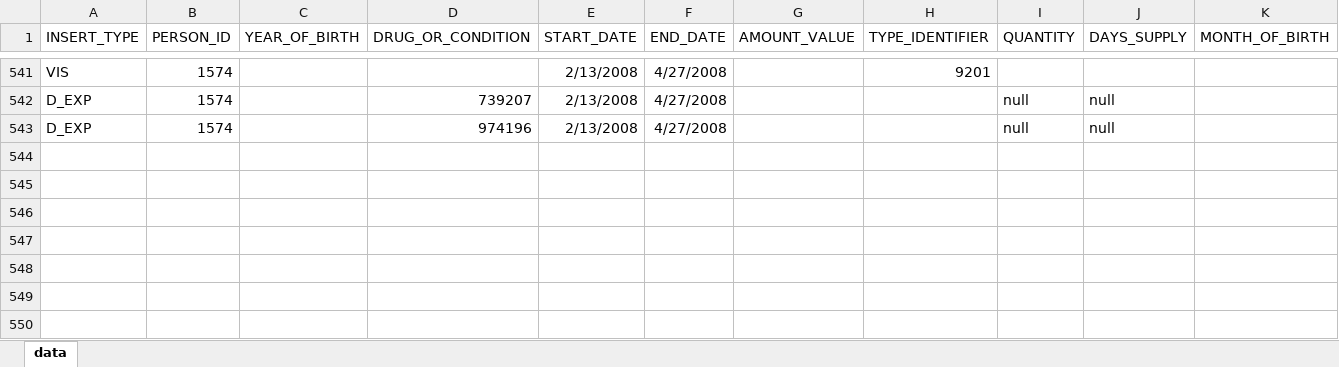
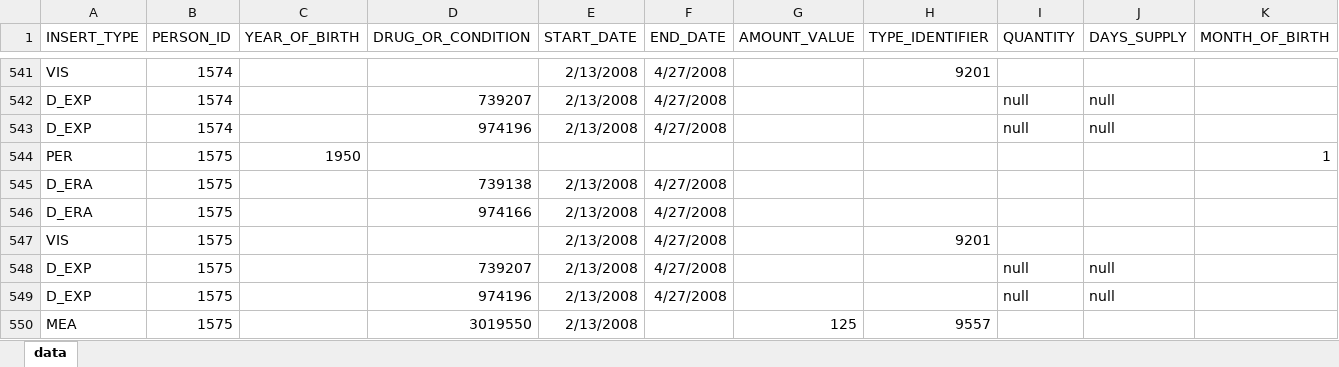
Before and after one commit to rkboyce/iDIA_Rules, an Excel workbook: patient_addition/data.xlsx, sheet data, drawn as a sheet; only a part is shown, gaps mark what is left out; values as stored, in another font and other column widths than the file's, no borders; rows hold the shown columns only; the diff names each change by its address in the sheet, - before the commit and + after, or states it on an @@ line.

Commit message:
sodium lab measurement simulated patient

```diff
--- a/patient_addition/data.xlsx (sheet data)
+++ b/patient_addition/data.xlsx (sheet data)
+row 544: PER | 1575 | 1950 |  |  |  |  |  |  |  | 1
+row 545: D_ERA | 1575 |  | 739138 | 2/13/2008 | 4/27/2008
+row 546: D_ERA | 1575 |  | 974166 | 2/13/2008 | 4/27/2008
+row 547: VIS | 1575 |  |  | 2/13/2008 | 4/27/2008 |  | 9201
+row 548: D_EXP | 1575 |  | 739207 | 2/13/2008 | 4/27/2008 |  |  | null | null
+row 549: D_EXP | 1575 |  | 974196 | 2/13/2008 | 4/27/2008 |  |  | null | null
+row 550: MEA | 1575 |  | 3019550 | 2/13/2008 |  | 125 | 9557
```
Also changed, not shown: 3 other files.
